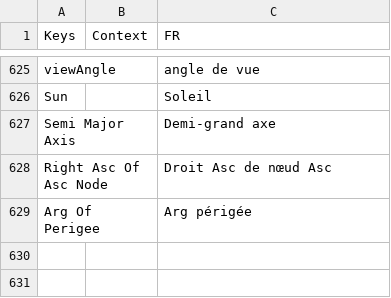
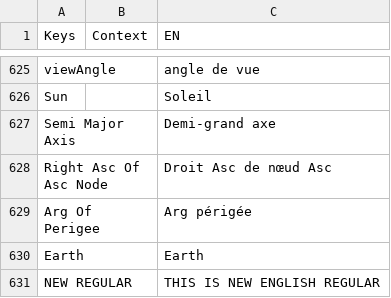
Before and after one commit to Savagery242/WaypointSystem, a CSV file: Assets/Localization/Translations/fr.csv, drawn as a sheet; only a part is shown, gaps mark what is left out; the diff names each change by its address in the sheet, - before the commit and + after, or states it on an @@ line.

Commit message:
New translations en.csv (French)

```diff
--- a/Assets/Localization/Translations/fr.csv
+++ b/Assets/Localization/Translations/fr.csv
-C1: FR
+C1: EN
+row 630: Earth |  | Earth
+row 631: NEW REGULAR |  | THIS IS NEW ENGLISH REGULAR
```
